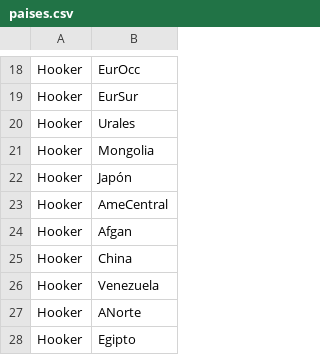
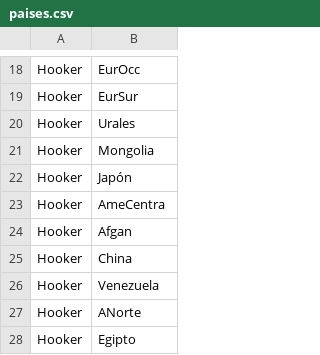
Before and after one commit to ACMCMC/RiskETSE, a CSV file: paises.csv, drawn as a sheet; only a part is shown, gaps mark what is left out.

```diff
--- a/paises.csv
+++ b/paises.csv
@@ -22,3 +22,3 @@ Hooker;Mongolia
 Hooker;Japón
-Hooker;AmeCentral
+Hooker;AmeCentra
 Hooker;Afgan
```
Also changed, not shown: 5 other files.
